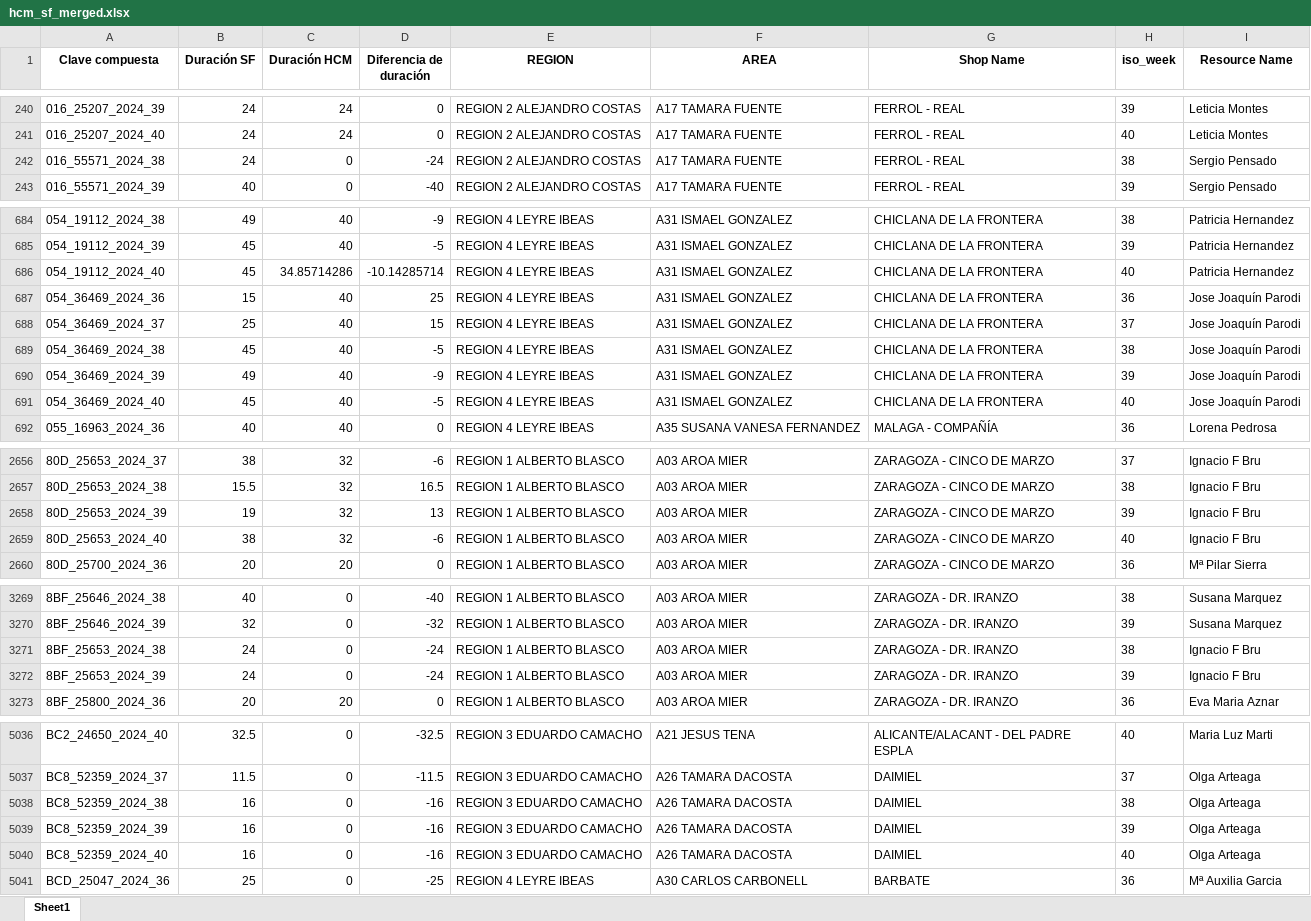
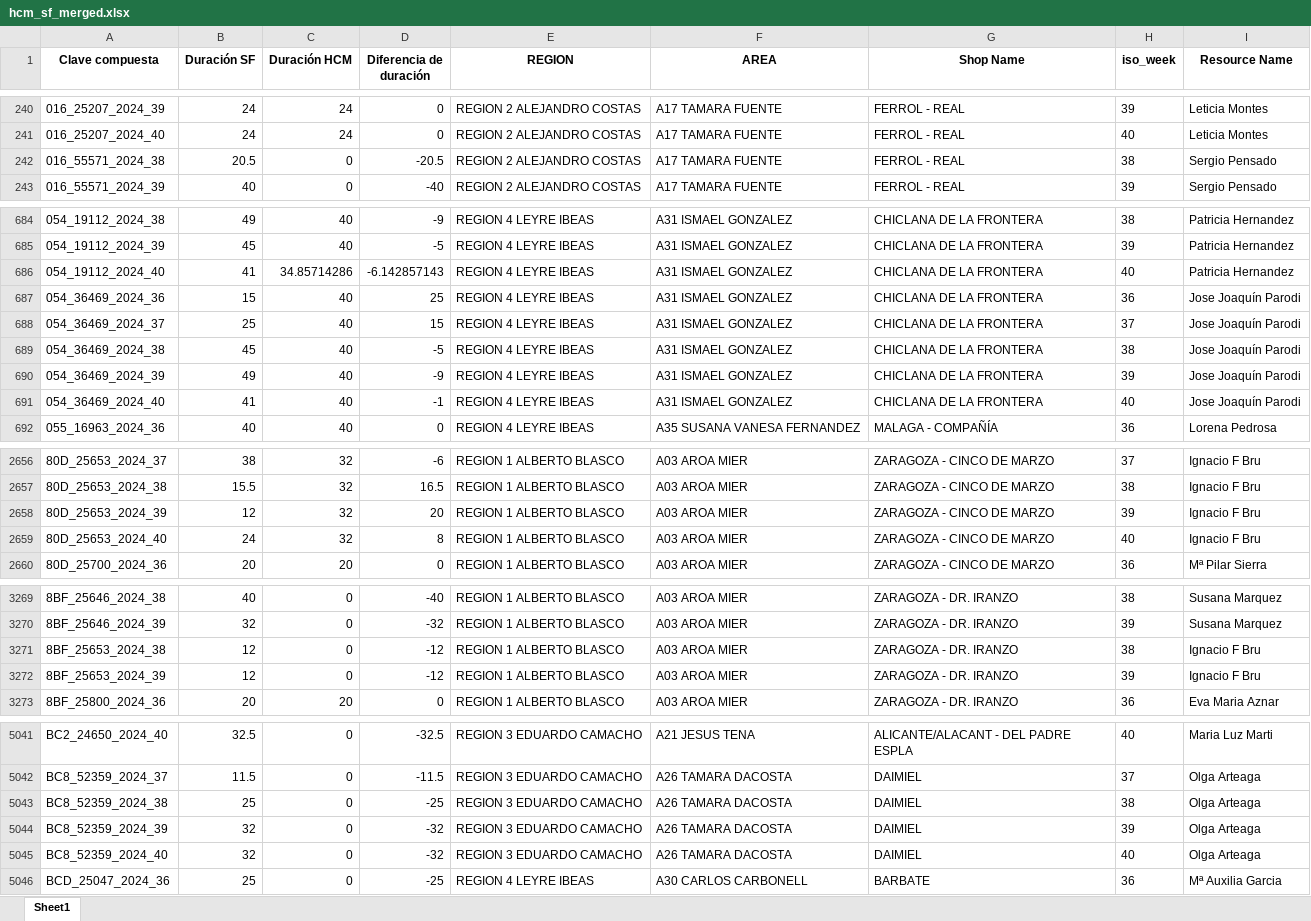
Before and after one commit to alisaleks/Agenda_App, an Excel workbook: hcm_sf_merged.xlsx, sheet Sheet1, drawn as a sheet; only a part is shown, gaps mark what is left out; values as stored, in another font and other column widths than the file's, no borders; addresses are those after the commit; the diff covers the shown part only; the diff names each change by its address in the sheet, - before the commit and + after, or states it on an @@ line.

```diff
--- a/hcm_sf_merged.xlsx (sheet Sheet1)
+++ b/hcm_sf_merged.xlsx (sheet Sheet1)
-B242 (Duración SF): 24
+B242 (Duración SF): 20.5
-D242 (Diferencia de duración): -24
+D242 (Diferencia de duración): -20.5
-B686 (Duración SF): 45
+B686 (Duración SF): 41
-D686 (Diferencia de duración): -10.14285714
+D686 (Diferencia de duración): -6.142857143
-B691 (Duración SF): 45
+B691 (Duración SF): 41
-D691 (Diferencia de duración): -5
+D691 (Diferencia de duración): -1
-B2658 (Duración SF): 19
+B2658 (Duración SF): 12
-D2658 (Diferencia de duración): 13
+D2658 (Diferencia de duración): 20
-B2659 (Duración SF): 38
+B2659 (Duración SF): 24
-D2659 (Diferencia de duración): -6
+D2659 (Diferencia de duración): 8
-B3271:B3272 (Duración SF): 24
+B3271:B3272 (Duración SF): 12
-D3271:D3272 (Diferencia de duración): -24
+D3271:D3272 (Diferencia de duración): -12
-B5043 (Duración SF): 16
+B5043 (Duración SF): 25
-D5043 (Diferencia de duración): -16
+D5043 (Diferencia de duración): -25
-B5044:B5045 (Duración SF): 16
+B5044:B5045 (Duración SF): 32
-D5044:D5045 (Diferencia de duración): -16
+D5044:D5045 (Diferencia de duración): -32
```
Also changed, not shown: 7 added rows, 3 removed rows and 40 edited cells elsewhere in this sheet, 7 other files.
